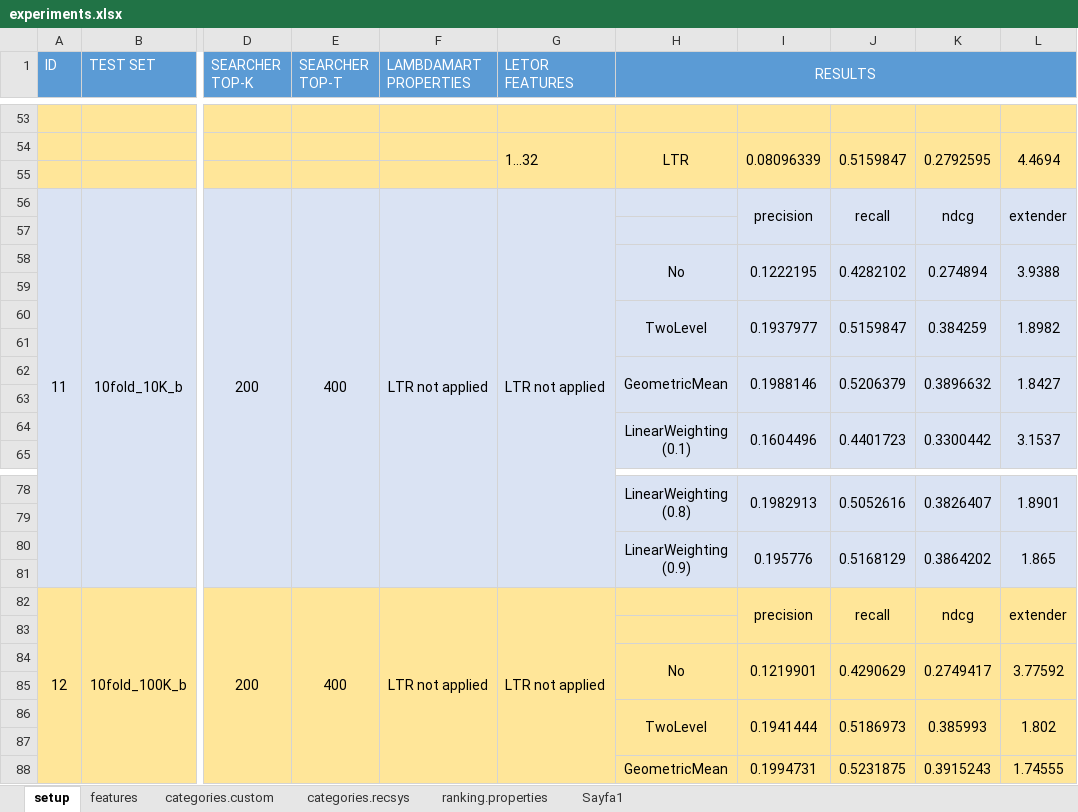
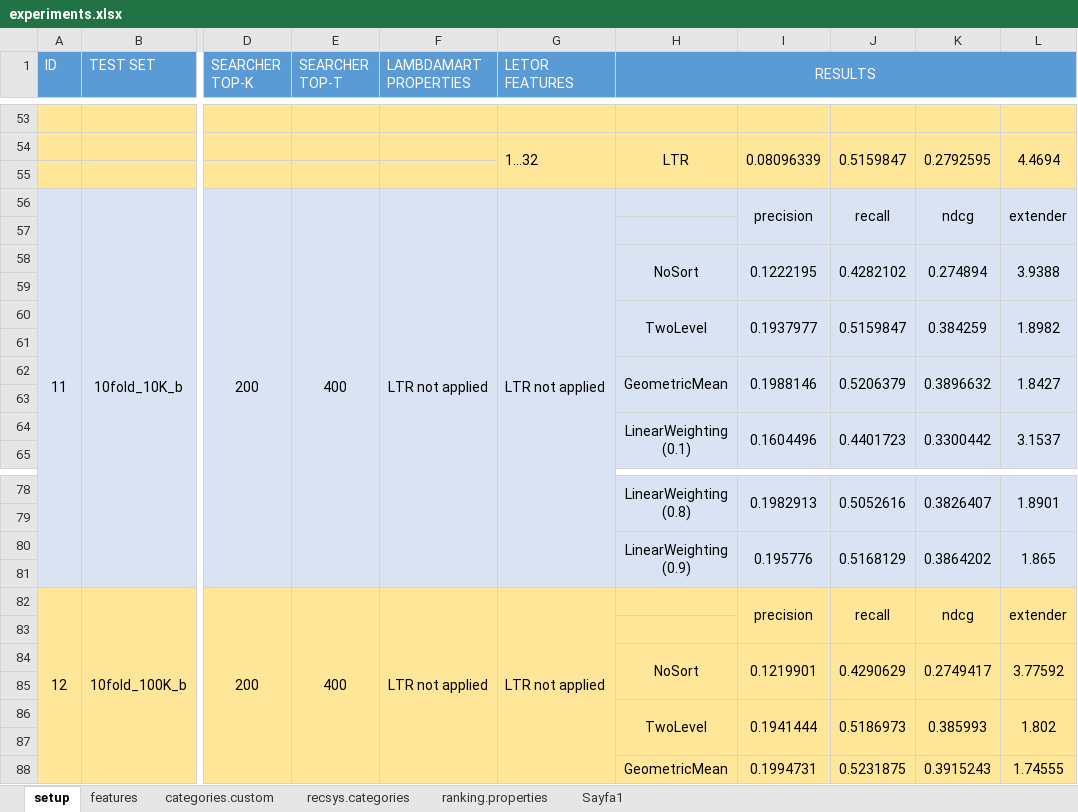
Before and after one commit to iorixxx/RecSys-MPD, an Excel workbook: auxiliary/experiments.xlsx, sheet setup, drawn as a sheet; only a part is shown, gaps mark what is left out; values as stored, in another font and other column widths than the file's, no borders; the diff covers the shown part only; the diff names each change by its address in the sheet, - before the commit and + after, or states it on an @@ line.

Commit message:
Characteristic recsys dataset generation is updated.

```diff
--- a/auxiliary/experiments.xlsx (sheet setup)
+++ b/auxiliary/experiments.xlsx (sheet setup)
-sheet tab: categories.recsys
+sheet tab: recsys.categories
-H58 (RESULTS): No
+H58 (RESULTS): NoSort
-H84 (RESULTS): No
+H84 (RESULTS): NoSort
```
Also changed, not shown: 37 added rows, 7 removed rows and 3 edited cells elsewhere in this sheet, sheet categories.custom, 2 other files.
